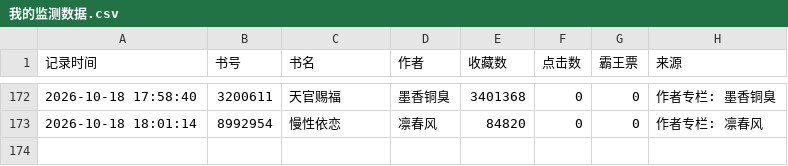
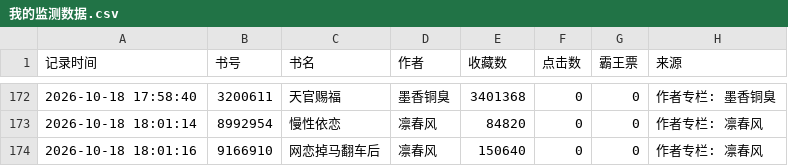
Before and after one commit to kkk123-cell/jjwxc-monitor, a CSV file: data/我的监测数据.csv, drawn as a sheet; only a part is shown, gaps mark what is left out; the diff names each change by its address in the sheet, - before the commit and + after, or states it on an @@ line.

Commit message:
Auto update data

```diff
--- a/data/我的监测数据.csv
+++ b/data/我的监测数据.csv
+row 174: 2026-10-18 18:01:16 | 9166910 | 网恋掉马翻车后 | 凛春风 | 150640 | 0 | 0 | 作者专栏: 凛春风
```
